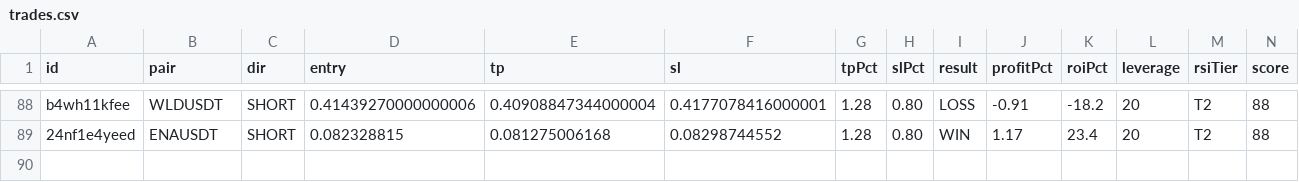
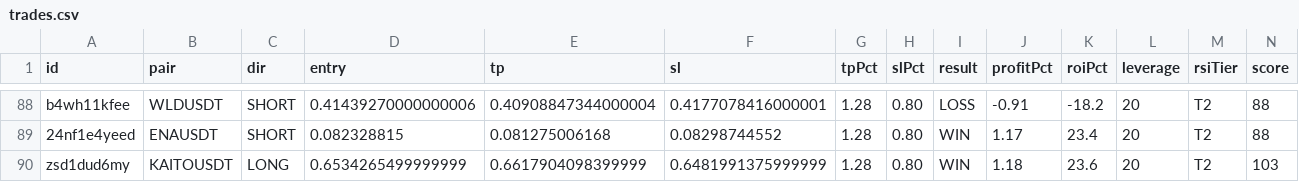
Before and after one commit to kangscalpingv3/kangscalping, a CSV file: trades.csv, drawn as a sheet; only a part is shown, gaps mark what is left out; rows hold the shown columns only; the diff names each change by its address in the sheet, - before the commit and + after, or states it on an @@ line.

Commit message:
📝 Trade closed: KAITOUSDT WIN

```diff
--- a/trades.csv
+++ b/trades.csv
+row 90: zsd1dud6my | KAITOUSDT | LONG | 0.6534265499999999 | 0.6617904098399999 | 0.6481991375999999 | 1.28 | 0.80 | WIN | 1.18 | 23.6 | 20 | T2 | 103
```
